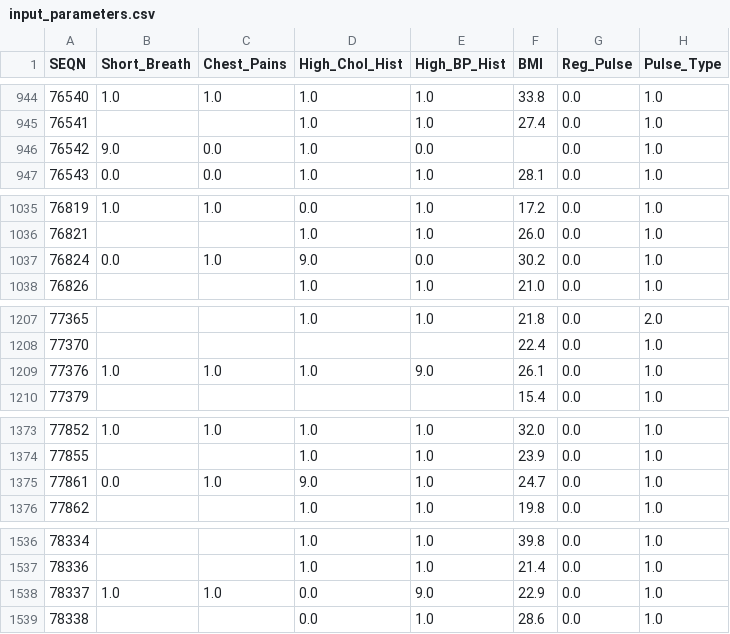
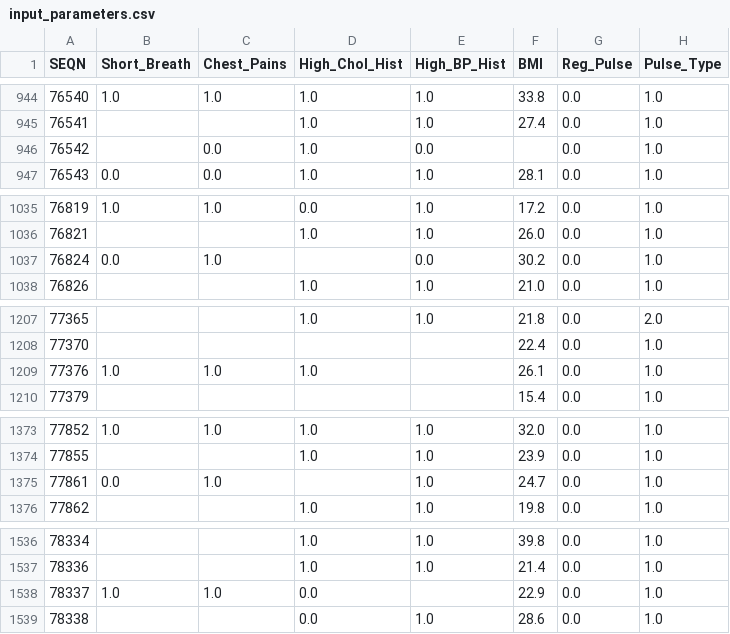
Before and after one commit to CMorar143/Artificial-MD, a CSV file: input_parameters.csv, drawn as a sheet; only a part is shown, gaps mark what is left out; the diff covers the shown part only; the diff names each change by its address in the sheet, - before the commit and + after, or states it on an @@ line.

```diff
--- a/input_parameters.csv
+++ b/input_parameters.csv
-B946 (Short_Breath): 9.0
+B946 (Short_Breath): (empty)
-D1037 (High_Chol_Hist): 9.0
+D1037 (High_Chol_Hist): (empty)
-E1209 (High_BP_Hist): 9.0
+E1209 (High_BP_Hist): (empty)
-D1375 (High_Chol_Hist): 9.0
+D1375 (High_Chol_Hist): (empty)
-E1538 (High_BP_Hist): 9.0
+E1538 (High_BP_Hist): (empty)
```
Also changed, not shown: 23 edited cells elsewhere in this file, 1 other file.
